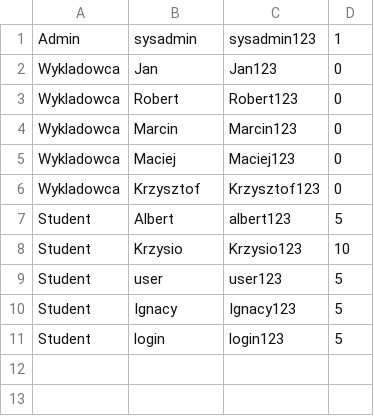
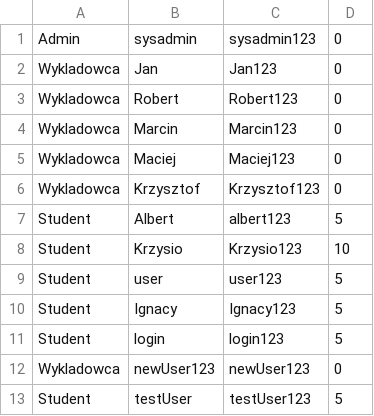
Before and after one commit to YK-ov/Projekt-IO, a CSV file: implementacja/Projekt/konta.csv, drawn as a sheet.

Commit message:
cala implementacja ukonczona, poprawic flow chart dla logowania/rejestracji/poprawic wszystkie diagramy sekwencji

```diff
--- a/implementacja/Projekt/konta.csv
+++ b/implementacja/Projekt/konta.csv
@@ -1,2 +1,2 @@
-Admin,sysadmin,sysadmin123,1
+Admin,sysadmin,sysadmin123,0
 Wykladowca,Jan,Jan123,0
@@ -11 +11,3 @@ Student,Ignacy,Ignacy123,5
 Student,login,login123,5
+Wykladowca,newUser123,newUser123,0
+Student,testUser,testUser123,5
```
Also changed, not shown: implementacja/Projekt/przedmioty.csv, 16 other files.
